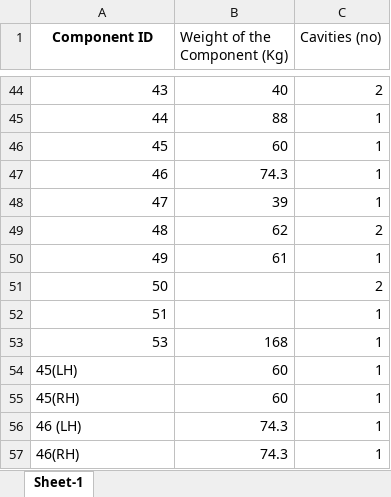
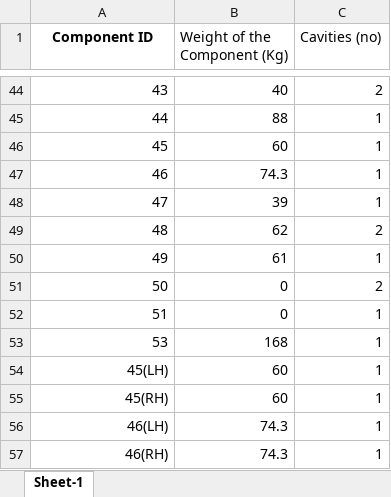
Before and after one commit to Akramraza12349/Excel_automation, an Excel workbook: Sapphire Component Master.xlsx, sheet Sheet-1, drawn as a sheet; only a part is shown, gaps mark what is left out; values as stored, in another font and other column widths than the file's, no borders; the diff names each change by its address in the sheet, - before the commit and + after, or states it on an @@ line.

```diff
--- a/Sapphire Component Master.xlsx (sheet Sheet-1)
+++ b/Sapphire Component Master.xlsx (sheet Sheet-1)
-B51:B52 (Weight of the Component (Kg)): (empty)
+B51:B52 (Weight of the Component (Kg)): 0
-A54:A57 alignment: left
+A54:A57 alignment: right
-A56 (Component ID): 46 (LH)
+A56 (Component ID): 46(LH)
```
Also changed, not shown: JAN-22/converted.xlsx, 1 other file.
